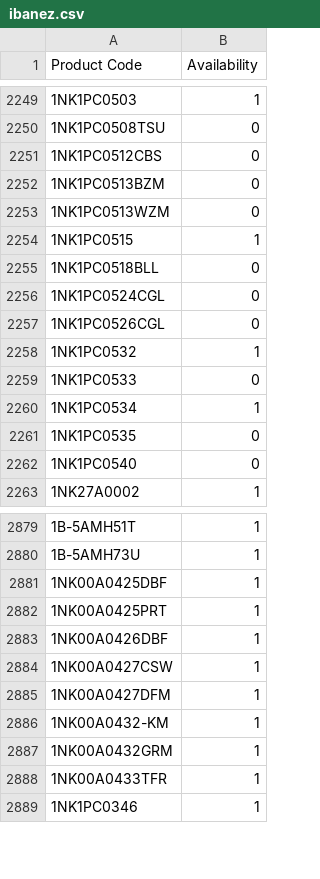
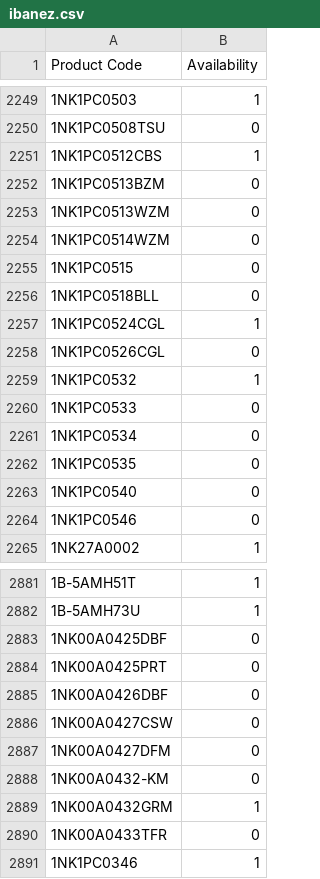
Before and after one commit to AlL4music/Imusic, a CSV file: ibanez.csv, drawn as a sheet; only a part is shown, gaps mark what is left out; the diff covers the shown part only.

Commit message:
Add files via upload

```diff
--- a/ibanez.csv
+++ b/ibanez.csv
@@ -2250,8 +2250,9 @@
 "1NK1PC0508TSU",0
-"1NK1PC0512CBS",0
+"1NK1PC0512CBS",1
 "1NK1PC0513BZM",0
 "1NK1PC0513WZM",0
-"1NK1PC0515",1
+"1NK1PC0514WZM",0
+"1NK1PC0515",0
 "1NK1PC0518BLL",0
-"1NK1PC0524CGL",0
+"1NK1PC0524CGL",1
 "1NK1PC0526CGL",0
@@ -2259,5 +2260,6 @@
 "1NK1PC0533",0
-"1NK1PC0534",1
+"1NK1PC0534",0
 "1NK1PC0535",0
 "1NK1PC0540",0
+"1NK1PC0546",0
 "1NK27A0002",1
@@ -2880,10 +2882,10 @@
 "1B-5AMH73U",1
-"1NK00A0425DBF",1
-"1NK00A0425PRT",1
-"1NK00A0426DBF",1
-"1NK00A0427CSW",1
-"1NK00A0427DFM",1
-"1NK00A0432-KM",1
+"1NK00A0425DBF",0
+"1NK00A0425PRT",0
+"1NK00A0426DBF",0
+"1NK00A0427CSW",0
+"1NK00A0427DFM",0
+"1NK00A0432-KM",0
 "1NK00A0432GRM",1
-"1NK00A0433TFR",1
+"1NK00A0433TFR",0
 "1NK1PC0346",1
```
Also changed, not shown: 15 added rows, 17 removed rows, 2 moved rows and 79 edited cells elsewhere in this file.
